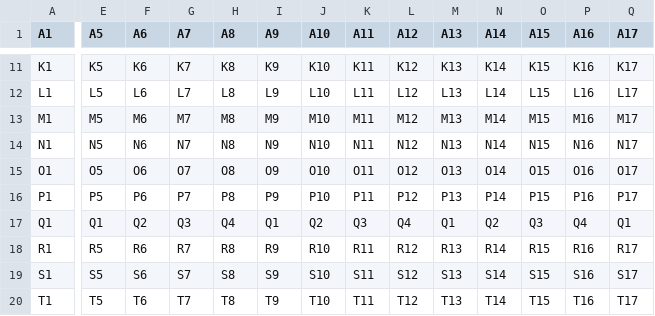
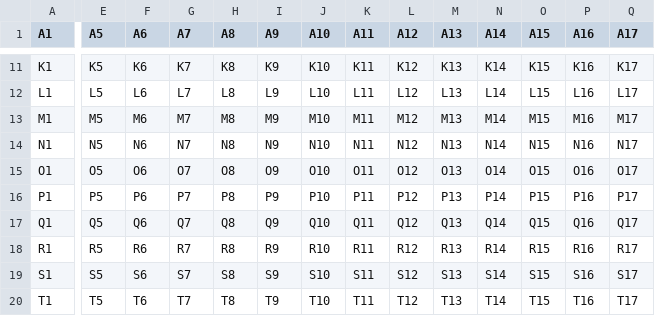
Before and after one commit to bombpn/CU_Graduation, a CSV file: floorplan/floorplan1.csv, drawn as a sheet; only a part is shown, gaps mark what is left out; the diff covers the shown part only; the diff names each change by its address in the sheet, - before the commit and + after, or states it on an @@ line.

Commit message:
[FloorPlan] fix floor plan

```diff
--- a/floorplan/floorplan1.csv
+++ b/floorplan/floorplan1.csv
-E17 (A5): Q1
+E17 (A5): Q5
-F17 (A6): Q2
+F17 (A6): Q6
-G17 (A7): Q3
+G17 (A7): Q7
-H17 (A8): Q4
+H17 (A8): Q8
-I17 (A9): Q1
+I17 (A9): Q9
-J17 (A10): Q2
+J17 (A10): Q10
-K17 (A11): Q3
+K17 (A11): Q11
-L17 (A12): Q4
+L17 (A12): Q12
-M17 (A13): Q1
+M17 (A13): Q13
-N17 (A14): Q2
+N17 (A14): Q14
-O17 (A15): Q3
+O17 (A15): Q15
-P17 (A16): Q4
+P17 (A16): Q16
-Q17 (A17): Q1
+Q17 (A17): Q17
```
Also changed, not shown: 33 edited cells elsewhere in this file.
